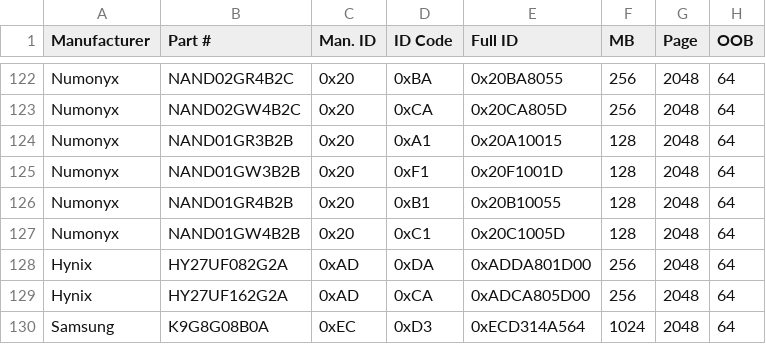
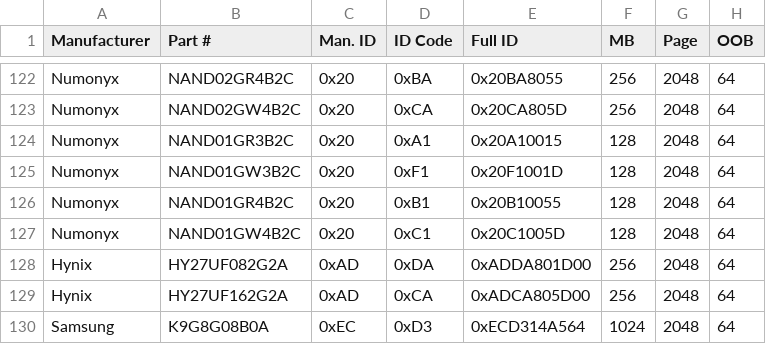
Before and after one commit to mrkline/mtd-www, a CSV file: nand-data/nanddata.csv, drawn as a sheet; only a part is shown, gaps mark what is left out; the diff names each change by its address in the sheet, - before the commit and + after, or states it on an @@ line.

Commit message:
nand-data: rename duplicate Numonyx NAND01G devices as 'Rev C'
The table includes two entries for each of the following Numonyx devices:
NAND01GR3B2B, NAND01GW3B2B, NAND01GR4B2B, NAND01GW4B2B.  After further analysis,
it seems that the data for the second set of entries actaully coresponds to the
'Rev C' version of the devices, rather than 'Rev B' as suggested by the names.
This patch renames the second set of entries with the 'Rev C' names.

Signed-off-by: Angus Clark <angus.clark@st.com>
Acked-by: Brian Norris <computersforpeace@gmail.com>

```diff
--- a/nand-data/nanddata.csv
+++ b/nand-data/nanddata.csv
-B124 (Part #): NAND01GR3B2B
+B124 (Part #): NAND01GR3B2C
-B125 (Part #): NAND01GW3B2B
+B125 (Part #): NAND01GW3B2C
-B126 (Part #): NAND01GR4B2B
+B126 (Part #): NAND01GR4B2C
-B127 (Part #): NAND01GW4B2B
+B127 (Part #): NAND01GW4B2C
```
